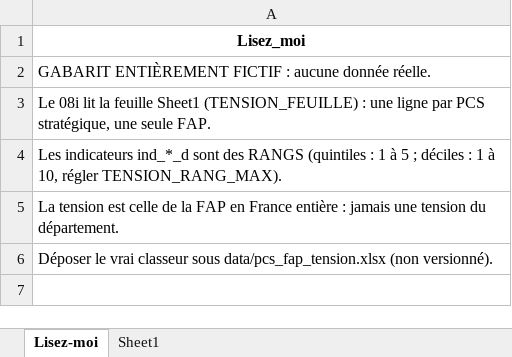
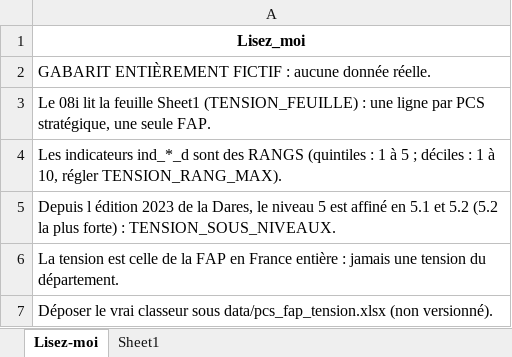
Before and after one commit to MaryleneH/estimation_depart, an Excel workbook: data/templates/pcs_fap_tension_template.xlsx, sheet Lisez-moi, drawn as a sheet; values as stored, in another font and other column widths than the file's, no borders; the diff names each change by its address in the sheet, - before the commit and + after, or states it on an @@ line.

```diff
--- a/data/templates/pcs_fap_tension_template.xlsx (sheet Lisez-moi)
+++ b/data/templates/pcs_fap_tension_template.xlsx (sheet Lisez-moi)
+row 5: Depuis l édition 2023 de la Dares, le niveau 5 est affiné en 5.1 et 5.2 (5.2 la plus forte) : TENSION_SOUS_NIVEAUX.
```
Also changed, not shown: sheet Sheet1, 6 other files.
